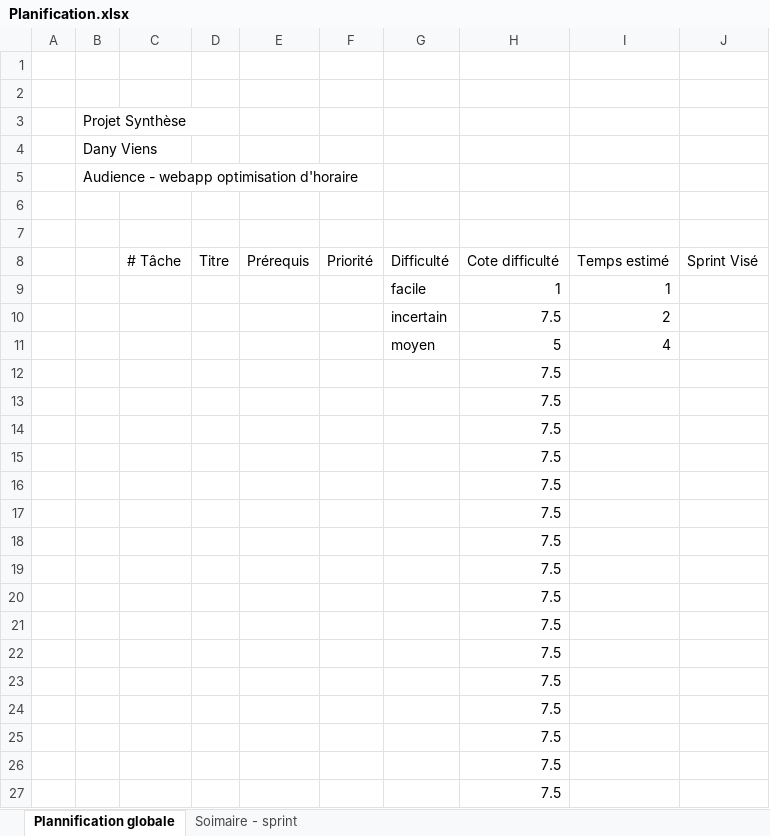
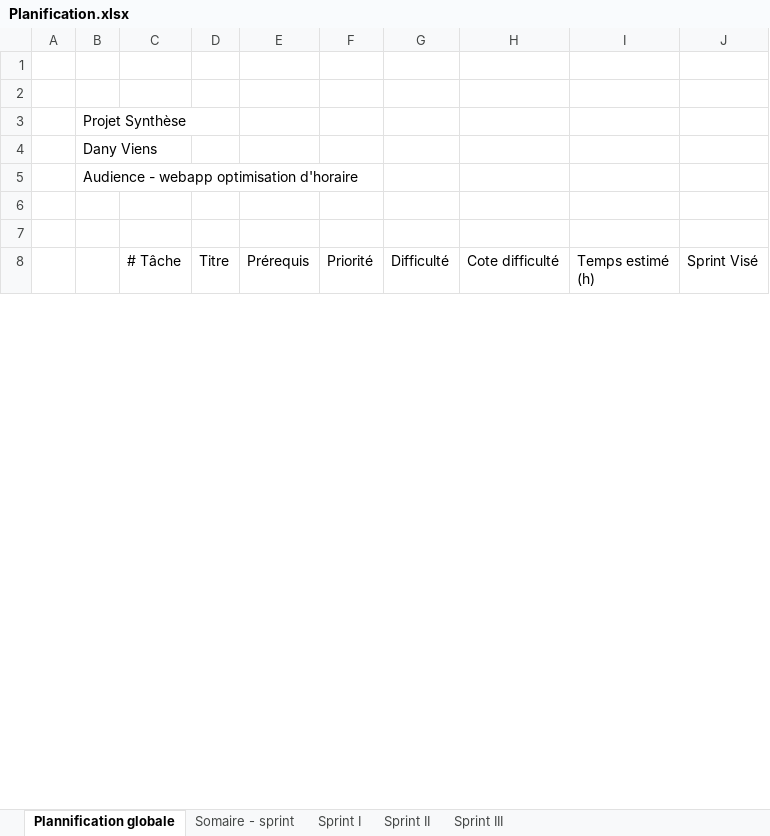
Before and after one commit to DanyVns/C61-ProjetSynthese, an Excel workbook: C61/Phase 1/Planification.xlsx, sheet Plannification globale, drawn as a sheet; only a part is shown; values as stored, in another font and other column widths than the file's, no borders; removed rows and columns are numbered as before the commit, all else as after; the diff covers the shown part only; the diff names each change by its address in the sheet, - before the commit and + after, or states it on an @@ line.

Commit message:
Correction Mandat et Conception. Planif 90%

```diff
--- a/C61/Phase 1/Planification.xlsx (sheet Plannification globale)
+++ b/C61/Phase 1/Planification.xlsx (sheet Plannification globale)
-sheet tab: Soimaire - sprint
+sheet tab: Somaire - sprint
+sheet tab: Sprint I
+sheet tab: Sprint II
+sheet tab: Sprint III
-I8: Temps estimé
+I8: Temps estimé (h)
-row 9:  |  |  |  |  |  | facile | 1 | 1
-row 10:  |  |  |  |  |  | incertain | 7.5 | 2
-row 11:  |  |  |  |  |  | moyen | 5 | 4
-row 12:  |  |  |  |  |  |  | 7.5
-row 13:  |  |  |  |  |  |  | 7.5
-row 14:  |  |  |  |  |  |  | 7.5
-row 15:  |  |  |  |  |  |  | 7.5
-row 16:  |  |  |  |  |  |  | 7.5
-row 17:  |  |  |  |  |  |  | 7.5
-row 18:  |  |  |  |  |  |  | 7.5
-row 19:  |  |  |  |  |  |  | 7.5
-row 20:  |  |  |  |  |  |  | 7.5
-row 21:  |  |  |  |  |  |  | 7.5
-row 22:  |  |  |  |  |  |  | 7.5
-row 23:  |  |  |  |  |  |  | 7.5
-row 24:  |  |  |  |  |  |  | 7.5
-row 25:  |  |  |  |  |  |  | 7.5
-row 26:  |  |  |  |  |  |  | 7.5
-row 27:  |  |  |  |  |  |  | 7.5
```
Also changed, not shown: 45 added rows and 92 removed rows elsewhere in this sheet, sheet Somaire - sprint, 5 other files.
